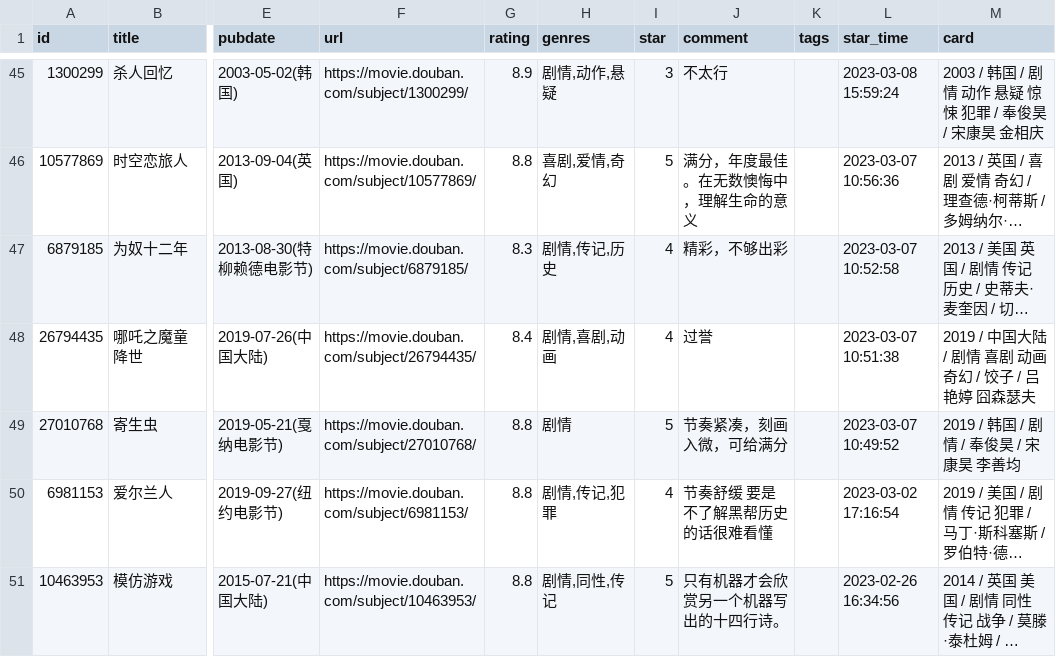
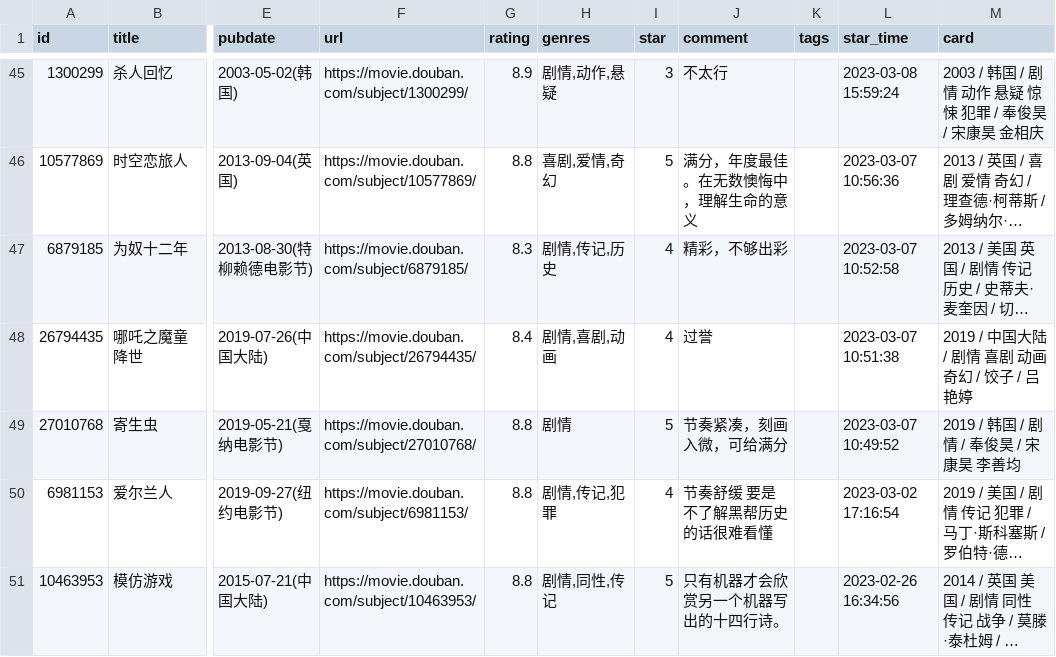
Before and after one commit to BachWV/BachWV.github.io, a CSV file: csv/douban/movie.csv, drawn as a sheet; only a part is shown, gaps mark what is left out; long unchanged cells end in …; the diff names each change by its address in the sheet, - before the commit and + after, or states it on an @@ line.

Commit message:
chore: update douban data

```diff
--- a/csv/douban/movie.csv
+++ b/csv/douban/movie.csv
-M48 (card): 2019 / 中国大陆 / 剧情 喜剧 动画 奇幻 / 饺子 / 吕艳婷 囧森瑟夫
+M48 (card): 2019 / 中国大陆 / 剧情 喜剧 动画 奇幻 / 饺子 / 吕艳婷
```
